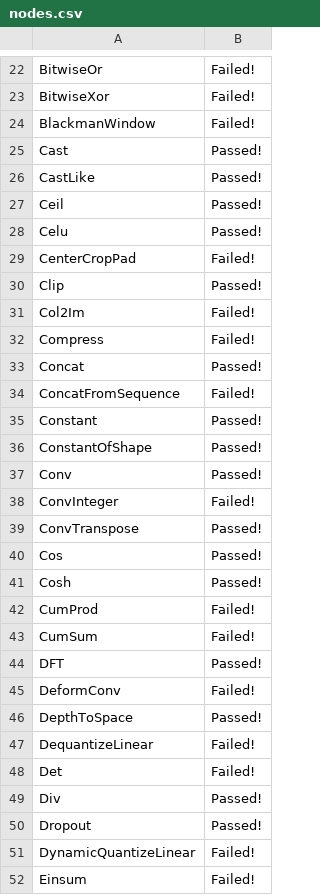
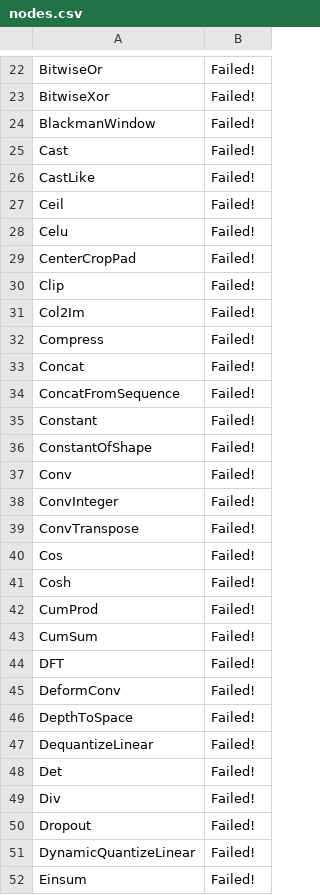
Before and after one commit to preetha-intel/backend-scoreboard, a CSV file: results/tract/stable/nodes.csv, drawn as a sheet; only a part is shown, gaps mark what is left out; the diff covers the shown part only.

```diff
--- a/results/tract/stable/nodes.csv
+++ b/results/tract/stable/nodes.csv
@@ -24,28 +24,28 @@ BitwiseXor,Failed!
 BlackmanWindow,Failed!
-Cast,Passed!
-CastLike,Passed!
-Ceil,Passed!
-Celu,Passed!
+Cast,Failed!
+CastLike,Failed!
+Ceil,Failed!
+Celu,Failed!
 CenterCropPad,Failed!
-Clip,Passed!
+Clip,Failed!
 Col2Im,Failed!
 Compress,Failed!
-Concat,Passed!
+Concat,Failed!
 ConcatFromSequence,Failed!
-Constant,Passed!
-ConstantOfShape,Passed!
-Conv,Passed!
+Constant,Failed!
+ConstantOfShape,Failed!
+Conv,Failed!
 ConvInteger,Failed!
-ConvTranspose,Passed!
-Cos,Passed!
-Cosh,Passed!
+ConvTranspose,Failed!
+Cos,Failed!
+Cosh,Failed!
 CumProd,Failed!
 CumSum,Failed!
-DFT,Passed!
+DFT,Failed!
 DeformConv,Failed!
-DepthToSpace,Passed!
+DepthToSpace,Failed!
 DequantizeLinear,Failed!
 Det,Failed!
-Div,Passed!
-Dropout,Passed!
+Div,Failed!
+Dropout,Failed!
 DynamicQuantizeLinear,Failed!
```
Also changed, not shown: 94 edited cells elsewhere in this file, results/tract/stable/models.csv, 30 other files.
